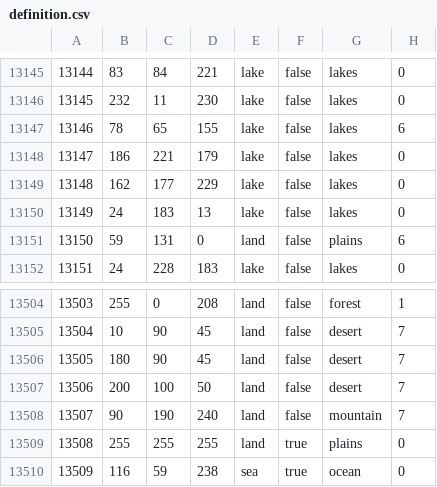
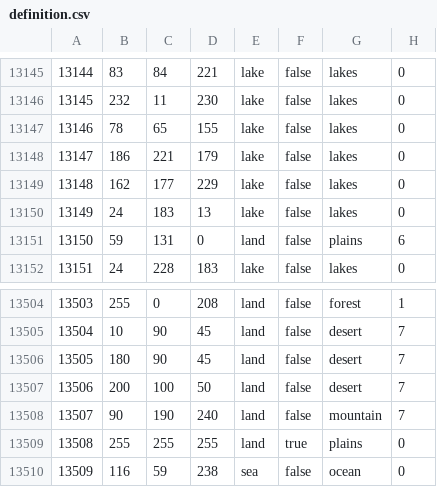
Before and after one commit to aquillo-au/blackice, a CSV file: map/definition.csv, drawn as a sheet; only a part is shown, gaps mark what is left out; the diff covers the shown part only.

```diff
--- a/map/definition.csv
+++ b/map/definition.csv
@@ -13146,3 +13146,3 @@
 13145;232;11;230;lake;false;lakes;0
-13146;78;65;155;lake;false;lakes;6
+13146;78;65;155;lake;false;lakes;0
 13147;186;221;179;lake;false;lakes;0
@@ -13509,2 +13509,2 @@
 13508;255;255;255;land;true;plains;0
-13509;116;59;238;sea;true;ocean;0
+13509;116;59;238;sea;false;ocean;0
```
Also changed, not shown: 11 edited cells elsewhere in this file, map/adjacencies.csv, 18 other files.
